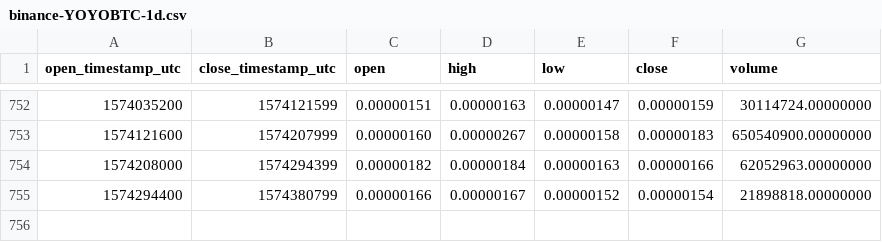
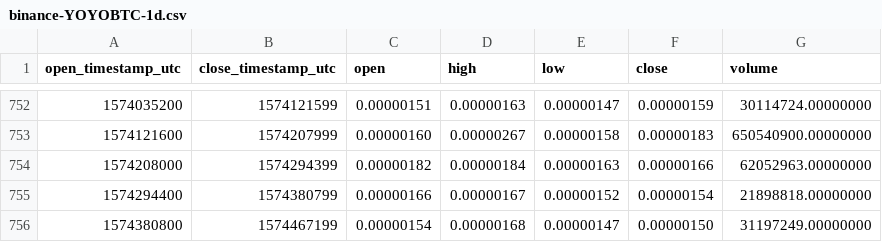
Before and after one commit to cryptobigbro/binance-YOYOBTC, a CSV file: binance-YOYOBTC-1d.csv, drawn as a sheet; only a part is shown, gaps mark what is left out.

Commit message:
Update OHLCV data.

```diff
--- a/binance-YOYOBTC-1d.csv
+++ b/binance-YOYOBTC-1d.csv
@@ -755 +755,2 @@ open_timestamp_utc,close_timestamp_utc,open,high,low,close,volume
 1574294400,1574380799,0.00000166,0.00000167,0.00000152,0.00000154,21898818.00000000
+1574380800,1574467199,0.00000154,0.00000168,0.00000147,0.00000150,31197249.00000000
```
Also changed, not shown: 1 other file.
